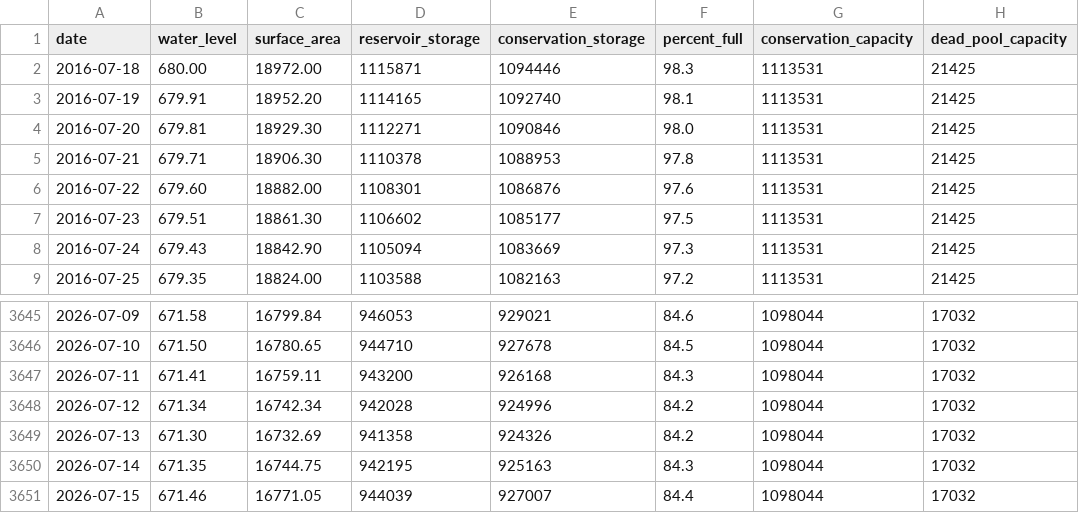
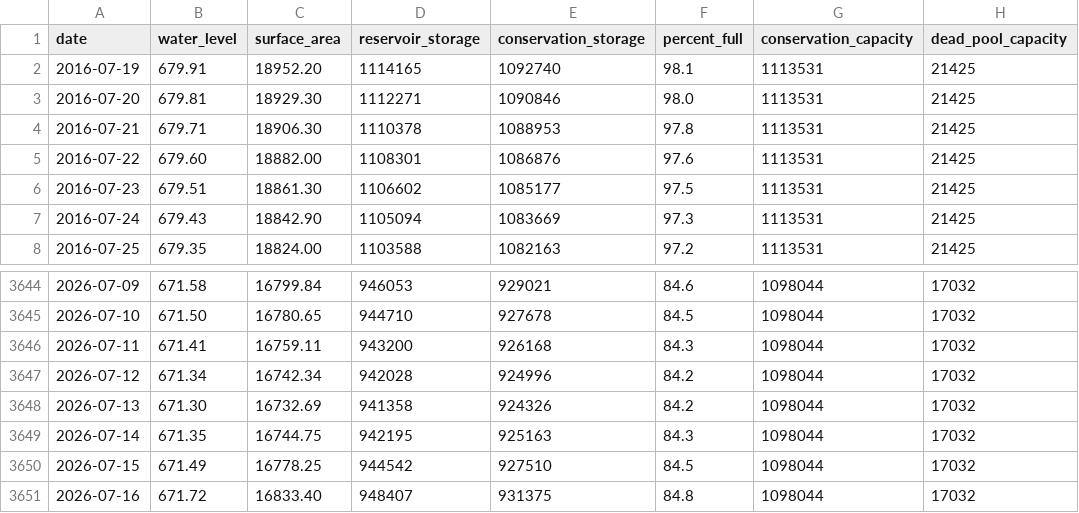
Before and after one commit to islaketravisfullyet-com/islaketravisfullyet.com, a CSV file: assets/data/travis-10year.csv, drawn as a sheet; only a part is shown, gaps mark what is left out.

```diff
--- a/assets/data/travis-10year.csv
+++ b/assets/data/travis-10year.csv
@@ -1,3 +1,2 @@
 date,water_level,surface_area,reservoir_storage,conservation_storage,percent_full,conservation_capacity,dead_pool_capacity
-2016-07-18,680.00,18972.00,1115871,1094446,98.3,1113531,21425
 2016-07-19,679.91,18952.20,1114165,1092740,98.1,1113531,21425
@@ -3650,2 +3649,3 @@ date,water_level,surface_area,reservoir_storage,conservation_storage,percent_ful
 2026-07-14,671.35,16744.75,942195,925163,84.3,1098044,17032
-2026-07-15,671.46,16771.05,944039,927007,84.4,1098044,17032
+2026-07-15,671.49,16778.25,944542,927510,84.5,1098044,17032
+2026-07-16,671.72,16833.40,948407,931375,84.8,1098044,17032
```
Also changed, not shown: 1 other file.
